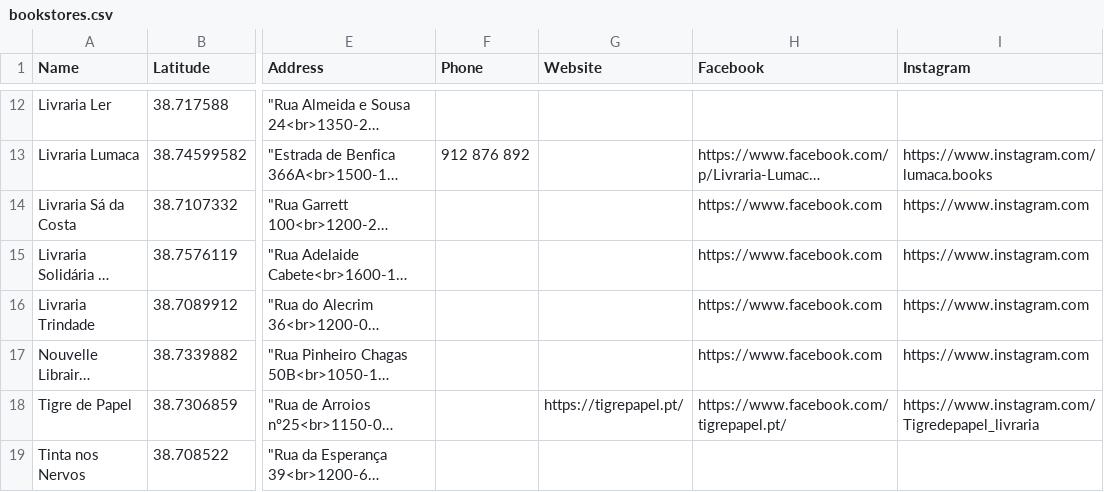
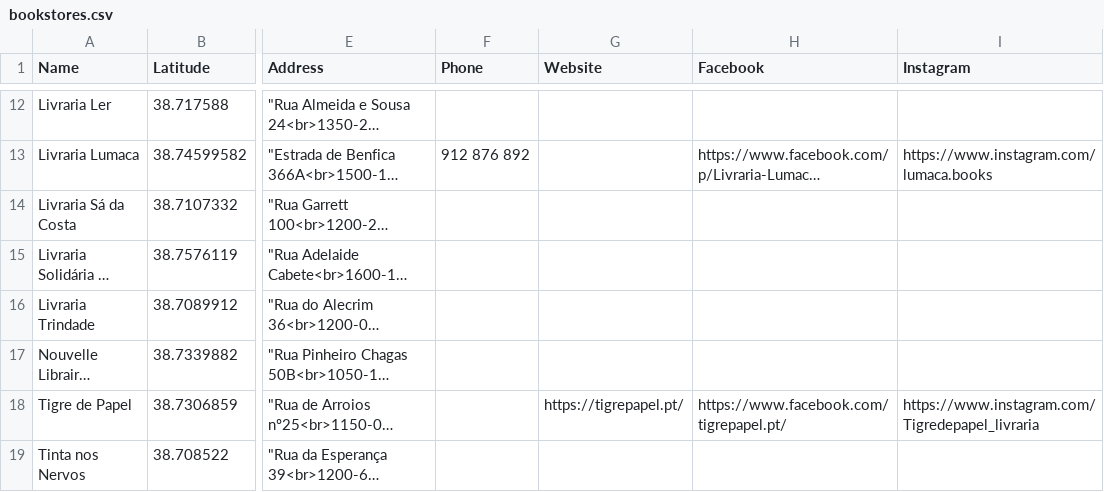
Before and after one commit to opedromandrade/livrariaslx, a CSV file: bookstores.csv, drawn as a sheet; only a part is shown, gaps mark what is left out; long unchanged cells end in …; the diff names each change by its address in the sheet, - before the commit and + after, or states it on an @@ line.

Commit message:
Update bookstores.csv

```diff
--- a/bookstores.csv
+++ b/bookstores.csv
-H14:H17 (Facebook): https://www.facebook.com
+H14:H17 (Facebook): (empty)
-I14:I17 (Instagram): https://www.instagram.com
+I14:I17 (Instagram): (empty)
```
